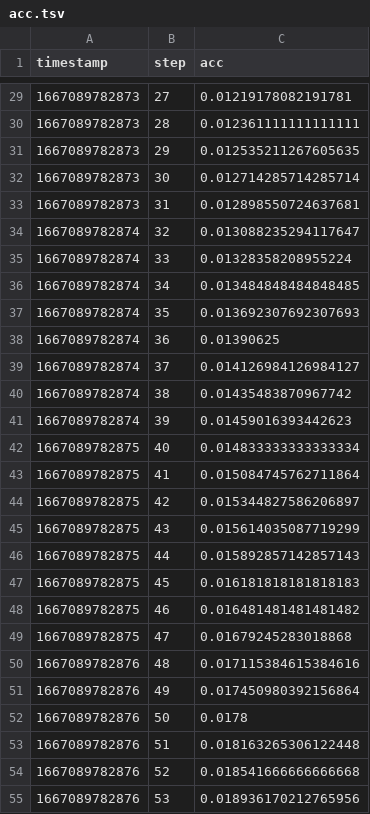
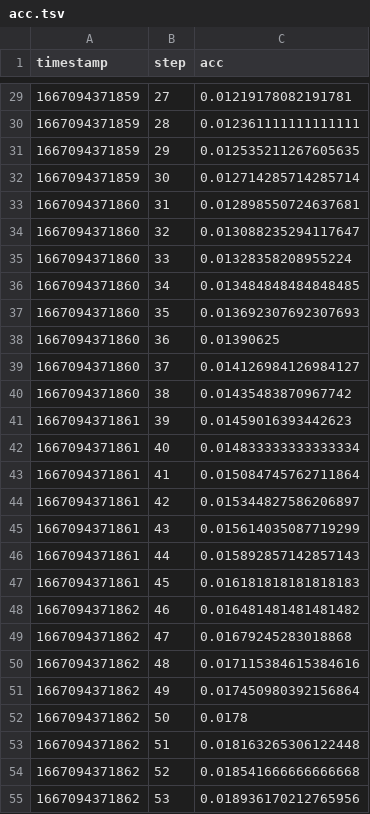
Before and after one commit to shcheklein/ensemble-dvc-template, a TSV file: dvclive/model-1/plots/metrics/acc.tsv, drawn as a sheet; only a part is shown, gaps mark what is left out; the diff covers the shown part only.

```diff
--- a/dvclive/model-1/plots/metrics/acc.tsv
+++ b/dvclive/model-1/plots/metrics/acc.tsv
@@ -29,27 +29,27 @@ timestamp	step	acc
-1667089782873	27	0.01219178082191781
-1667089782873	28	0.012361111111111111
-1667089782873	29	0.012535211267605635
-1667089782873	30	0.012714285714285714
-1667089782873	31	0.012898550724637681
-1667089782874	32	0.013088235294117647
-1667089782874	33	0.01328358208955224
-1667089782874	34	0.013484848484848485
-1667089782874	35	0.013692307692307693
-1667089782874	36	0.01390625
-1667089782874	37	0.014126984126984127
-1667089782874	38	0.01435483870967742
-1667089782874	39	0.01459016393442623
-1667089782875	40	0.014833333333333334
-1667089782875	41	0.015084745762711864
-1667089782875	42	0.015344827586206897
-1667089782875	43	0.015614035087719299
-1667089782875	44	0.015892857142857143
-1667089782875	45	0.016181818181818183
-1667089782875	46	0.016481481481481482
-1667089782875	47	0.01679245283018868
-1667089782876	48	0.017115384615384616
-1667089782876	49	0.017450980392156864
-1667089782876	50	0.0178
-1667089782876	51	0.018163265306122448
-1667089782876	52	0.018541666666666668
-1667089782876	53	0.018936170212765956
+1667094371859	27	0.01219178082191781
+1667094371859	28	0.012361111111111111
+1667094371859	29	0.012535211267605635
+1667094371859	30	0.012714285714285714
+1667094371860	31	0.012898550724637681
+1667094371860	32	0.013088235294117647
+1667094371860	33	0.01328358208955224
+1667094371860	34	0.013484848484848485
+1667094371860	35	0.013692307692307693
+1667094371860	36	0.01390625
+1667094371860	37	0.014126984126984127
+1667094371860	38	0.01435483870967742
+1667094371861	39	0.01459016393442623
+1667094371861	40	0.014833333333333334
+1667094371861	41	0.015084745762711864
+1667094371861	42	0.015344827586206897
+1667094371861	43	0.015614035087719299
+1667094371861	44	0.015892857142857143
+1667094371861	45	0.016181818181818183
+1667094371862	46	0.016481481481481482
+1667094371862	47	0.01679245283018868
+1667094371862	48	0.017115384615384616
+1667094371862	49	0.017450980392156864
+1667094371862	50	0.0178
+1667094371862	51	0.018163265306122448
+1667094371862	52	0.018541666666666668
+1667094371862	53	0.018936170212765956
```
Also changed, not shown: 73 edited cells elsewhere in this file, dvclive/model-2/plots/metrics/acc.tsv, 7 other files.
